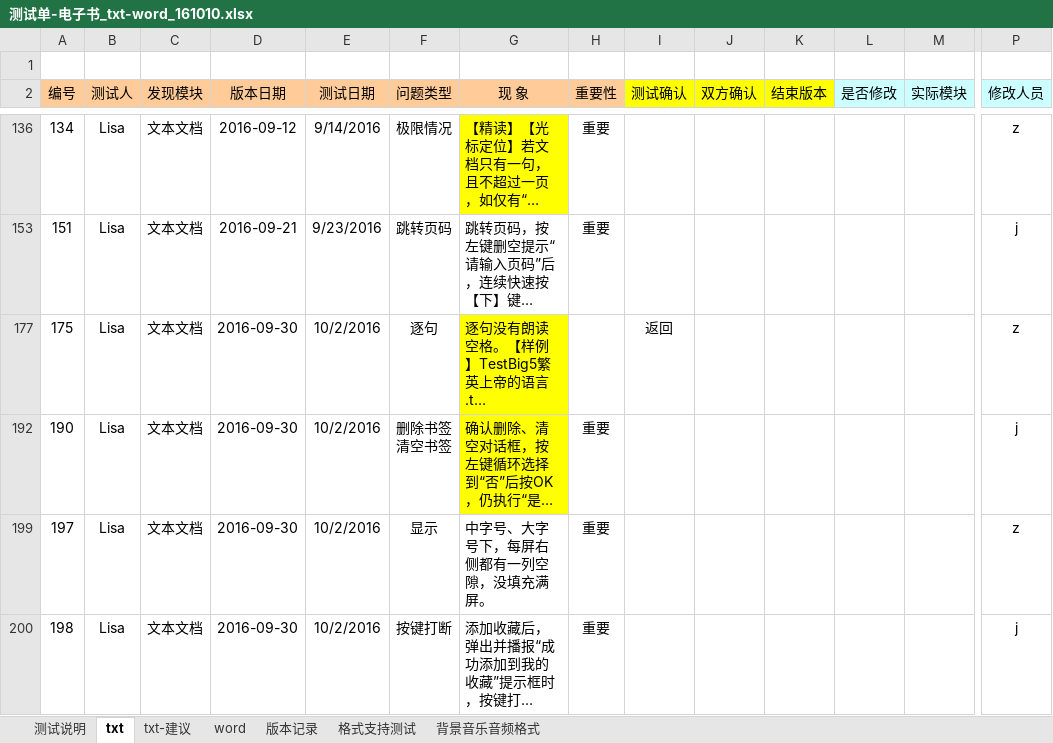
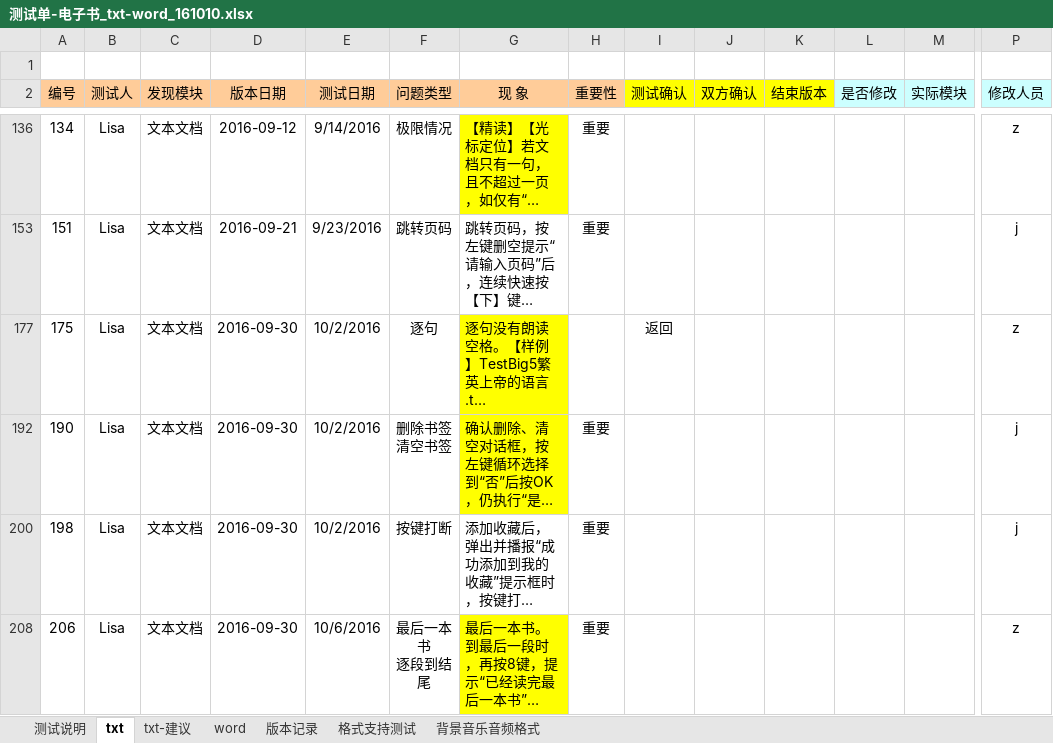
Before and after one commit to weizhiping/ebook, an Excel workbook: 测试单-电子书_txt-word_161010.xlsx, sheet txt, drawn as a sheet; only a part is shown, gaps mark what is left out; the shorter side is filled out with more unchanged rows; long unchanged cells end in …; values as stored, in another font and other column widths than the file's, no borders; conditional formats not drawn; rows hold the shown columns only; the diff covers the shown part only; the diff names each change by its address in the sheet, - before the commit and + after, or states it on an @@ line.

Commit message:
fix bugs.

```diff
--- a/测试单-电子书_txt-word_161010.xlsx (sheet txt)
+++ b/测试单-电子书_txt-word_161010.xlsx (sheet txt)
-row 199: 197 | Lisa | 文本文档 | 2016-09-30 | 10/2/2016 | 显示 | 中字号、大字号下，每屏右侧都有一列空隙，没填充满屏。 | 重要 |  |  |  |  |  | z
```
Also changed, not shown: 3 removed rows and 1 hidden or unhidden row elsewhere in this sheet, hidden cells.
